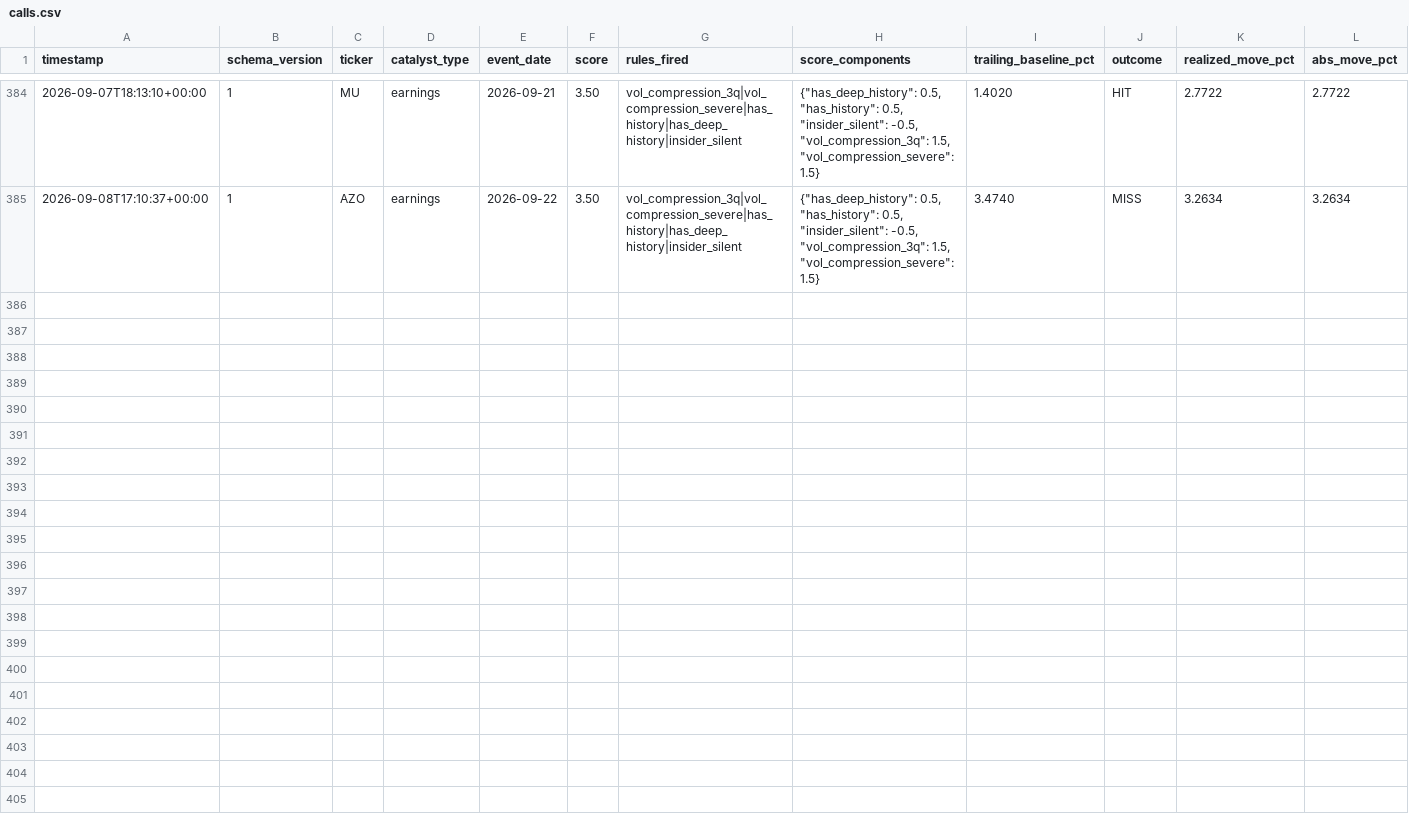
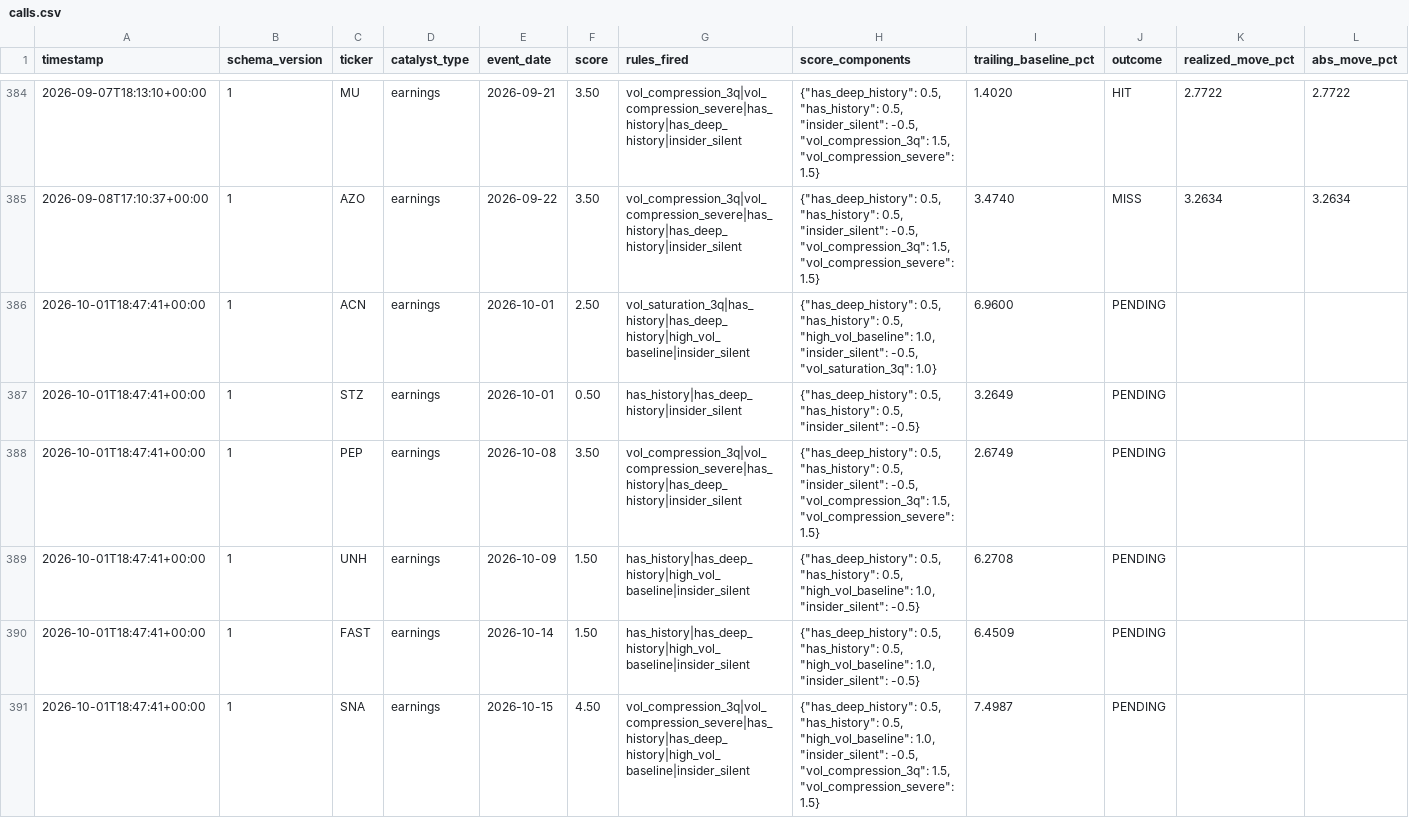
Before and after one commit to pawarraj8888/catalyst-engine, a CSV file: live_log/calls.csv, drawn as a sheet; only a part is shown, gaps mark what is left out; rows hold the shown columns only; the diff names each change by its address in the sheet, - before the commit and + after, or states it on an @@ line.

```diff
--- a/live_log/calls.csv
+++ b/live_log/calls.csv
+row 386: 2026-10-01T18:47:41+00:00 | 1 | ACN | earnings | 2026-10-01 | 2.50 | vol_saturation_3q|has_history|has_deep_history|high_vol_baseline|insider_silent | {"has_deep_history": 0.5, "has_history": 0.5, "high_vol_baseline": 1.0, "insider_silent": -0.5, "vol_saturation_3q": 1.0} | 6.9600 | PENDING
+row 387: 2026-10-01T18:47:41+00:00 | 1 | STZ | earnings | 2026-10-01 | 0.50 | has_history|has_deep_history|insider_silent | {"has_deep_history": 0.5, "has_history": 0.5, "insider_silent": -0.5} | 3.2649 | PENDING
+row 388: 2026-10-01T18:47:41+00:00 | 1 | PEP | earnings | 2026-10-08 | 3.50 | vol_compression_3q|vol_compression_severe|has_history|has_deep_history|insider_silent | {"has_deep_history": 0.5, "has_history": 0.5, "insider_silent": -0.5, "vol_compression_3q": 1.5, "vol_compression_severe": 1.5} | 2.6749 | PENDING
+row 389: 2026-10-01T18:47:41+00:00 | 1 | UNH | earnings | 2026-10-09 | 1.50 | has_history|has_deep_history|high_vol_baseline|insider_silent | {"has_deep_history": 0.5, "has_history": 0.5, "high_vol_baseline": 1.0, "insider_silent": -0.5} | 6.2708 | PENDING
+row 390: 2026-10-01T18:47:41+00:00 | 1 | FAST | earnings | 2026-10-14 | 1.50 | has_history|has_deep_history|high_vol_baseline|insider_silent | {"has_deep_history": 0.5, "has_history": 0.5, "high_vol_baseline": 1.0, "insider_silent": -0.5} | 6.4509 | PENDING
+row 391: 2026-10-01T18:47:41+00:00 | 1 | SNA | earnings | 2026-10-15 | 4.50 | vol_compression_3q|vol_compression_severe|has_history|has_deep_history|high_vol_baseline|insider_silent | {"has_deep_history": 0.5, "has_history": 0.5, "high_vol_baseline": 1.0, "insider_silent": -0.5, "vol_compression_3q": 1.5, "vol_compression_severe": 1.5} | 7.4987 | PENDING
```
Also changed, not shown: 1 other file.
